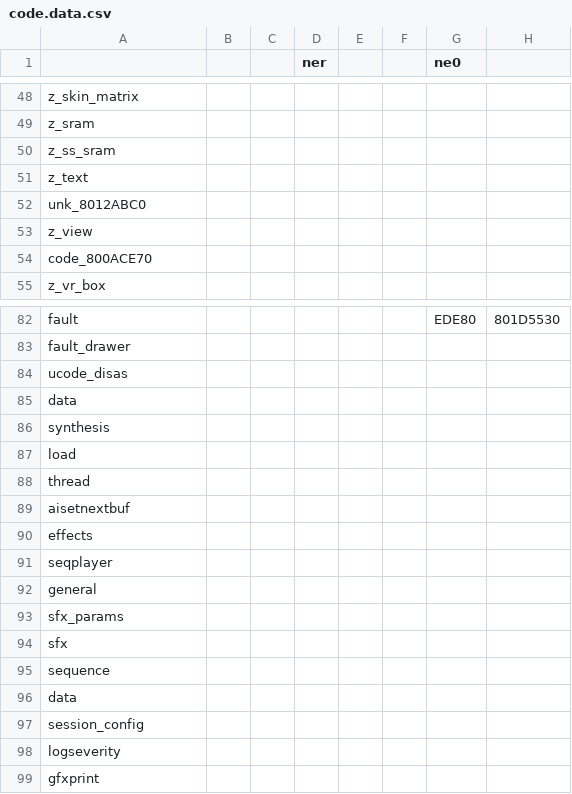
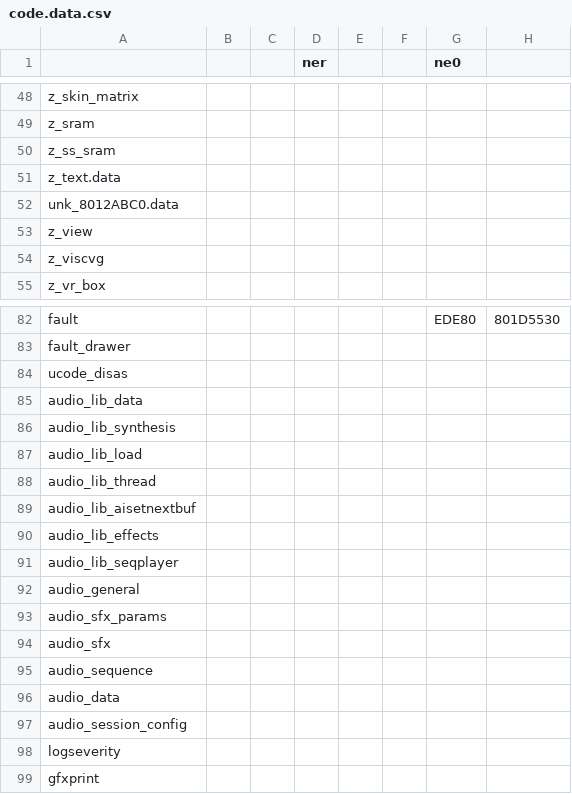
Before and after one commit to Decompollaborate/zelda64_compare, a CSV file: oot/tables/code.data.csv, drawn as a sheet; only a part is shown, gaps mark what is left out; the diff names each change by its address in the sheet, - before the commit and + after, or states it on an @@ line.

```diff
--- a/oot/tables/code.data.csv
+++ b/oot/tables/code.data.csv
-A51: z_text
+A51: z_text.data
-A52: unk_8012ABC0
+A52: unk_8012ABC0.data
-A54: code_800ACE70
+A54: z_viscvg
-A85: data
+A85: audio_lib_data
-A86: synthesis
+A86: audio_lib_synthesis
-A87: load
+A87: audio_lib_load
-A88: thread
+A88: audio_lib_thread
-A89: aisetnextbuf
+A89: audio_lib_aisetnextbuf
-A90: effects
+A90: audio_lib_effects
-A91: seqplayer
+A91: audio_lib_seqplayer
-A92: general
+A92: audio_general
-A93: sfx_params
+A93: audio_sfx_params
-A94: sfx
+A94: audio_sfx
-A95: sequence
+A95: audio_sequence
-A96: data
+A96: audio_data
-A97: session_config
+A97: audio_session_config
```
Also changed, not shown: oot/cpmd/tables/files_code.csv, oot/tables/code.bss.csv, 2 other files.
